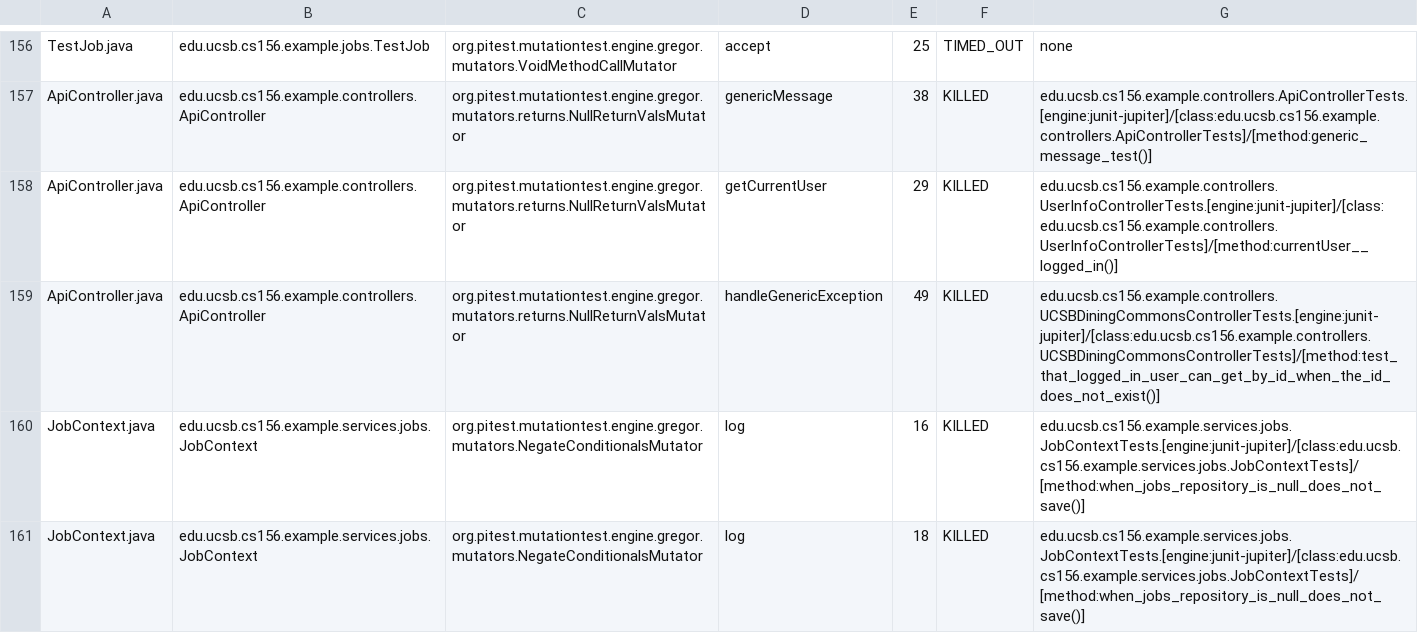
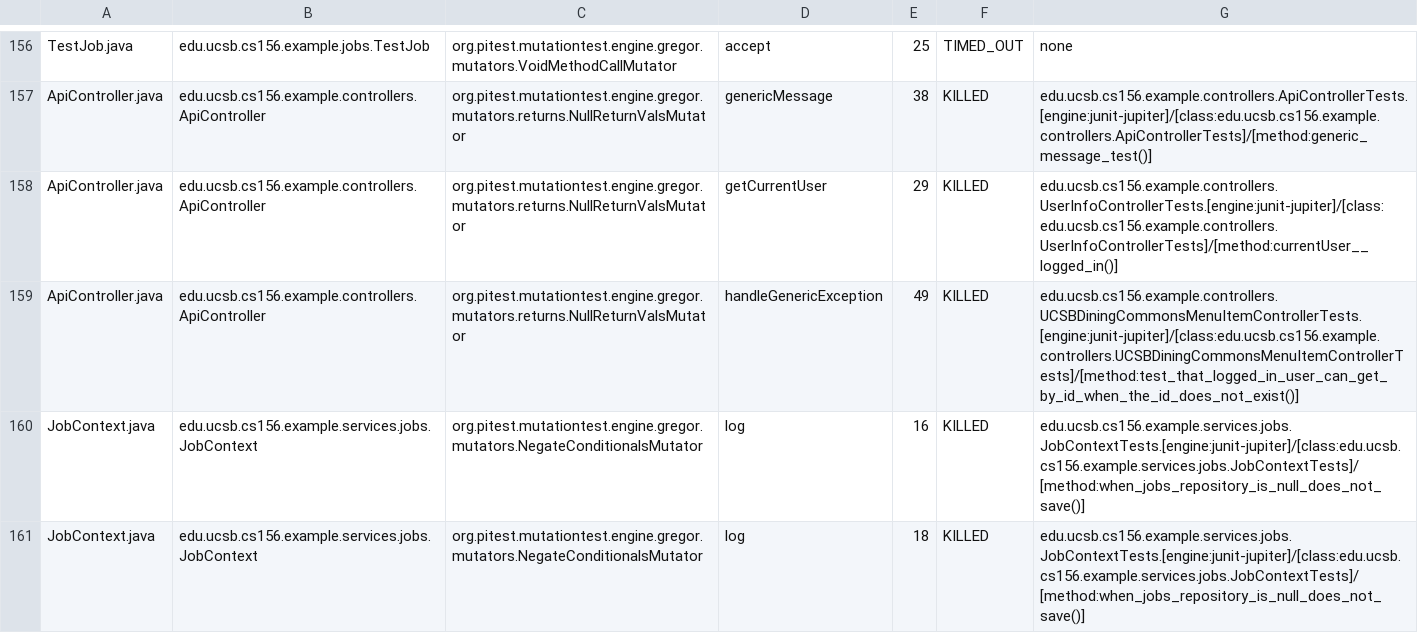
Before and after one commit to ucsb-cs156-s25/team01-s25-15, a CSV file: prs/63/pitest/mutations.csv, drawn as a sheet; only a part is shown, gaps mark what is left out.

Commit message:
Deploying to gh-pages from @ ucsb-cs156-s25/team01-s25-15@d35e4597486d22cfaeb1e0e4c0ef2179074e922a 🚀

```diff
--- a/prs/63/pitest/mutations.csv
+++ b/prs/63/pitest/mutations.csv
@@ -158,3 +158,3 @@ ApiController.java,edu.ucsb.cs156.example.controllers.ApiController,org.pitest.m
 ApiController.java,edu.ucsb.cs156.example.controllers.ApiController,org.pitest.mutationtest.engine.gregor.mutators.returns.NullReturnValsMutator,getCurrentUser,29,KILLED,edu.ucsb.cs156.example.controllers.UserInfoControllerTests.[engine:junit-jupiter]/[class:edu.ucsb.cs156.example.controllers.UserInfoControllerTests]/[method:currentUser__logged_in()]
-ApiController.java,edu.ucsb.cs156.example.controllers.ApiController,org.pitest.mutationtest.engine.gregor.mutators.returns.NullReturnValsMutator,handleGenericException,49,KILLED,edu.ucsb.cs156.example.controllers.UCSBDiningCommonsControllerTests.[engine:junit-jupiter]/[class:edu.ucsb.cs156.example.controllers.UCSBDiningCommonsControllerTests]/[method:test_that_logged_in_user_can_get_by_id_when_the_id_does_not_exist()]
+ApiController.java,edu.ucsb.cs156.example.controllers.ApiController,org.pitest.mutationtest.engine.gregor.mutators.returns.NullReturnValsMutator,handleGenericException,49,KILLED,edu.ucsb.cs156.example.controllers.UCSBDiningCommonsMenuItemControllerTests.[engine:junit-jupiter]/[class:edu.ucsb.cs156.example.controllers.UCSBDiningCommonsMenuItemControllerTests]/[method:test_that_logged_in_user_can_get_by_id_when_the_id_does_not_exist()]
 JobContext.java,edu.ucsb.cs156.example.services.jobs.JobContext,org.pitest.mutationtest.engine.gregor.mutators.NegateConditionalsMutator,log,16,KILLED,edu.ucsb.cs156.example.services.jobs.JobContextTests.[engine:junit-jupiter]/[class:edu.ucsb.cs156.example.services.jobs.JobContextTests]/[method:when_jobs_repository_is_null_does_not_save()]
```
Also changed, not shown: 20 other files.
